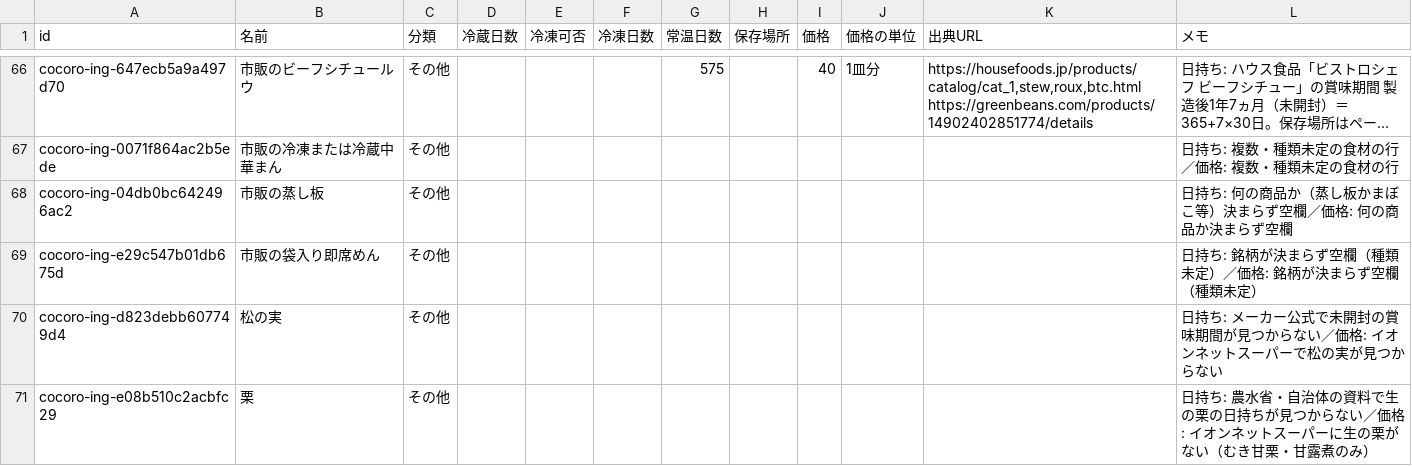
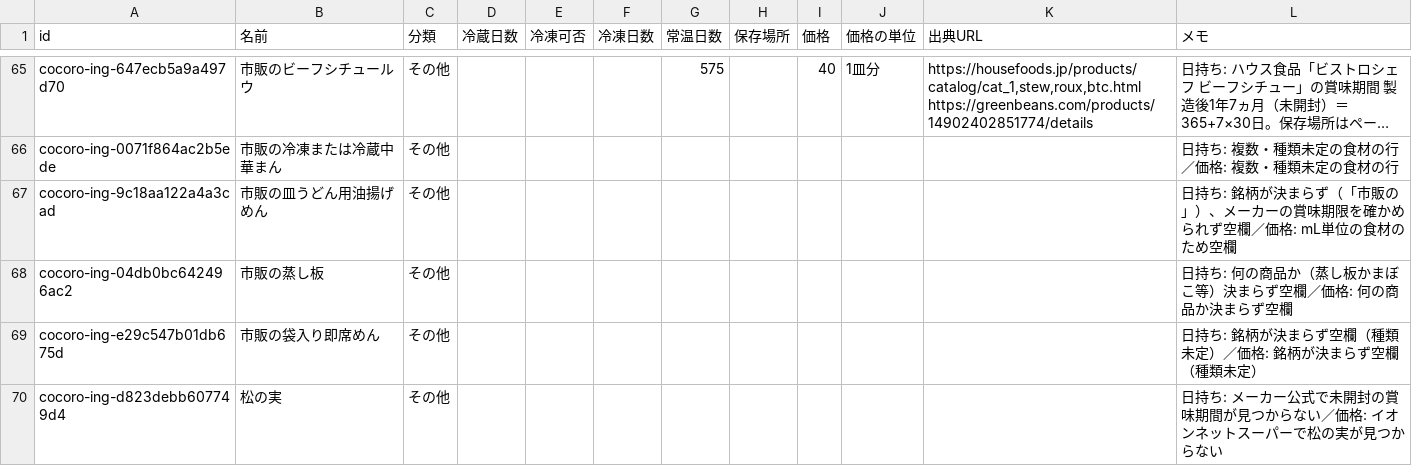
Before and after one commit to meron14725/cooking-app, a CSV file: docs/data/ingredients/other.csv, drawn as a sheet; only a part is shown, gaps mark what is left out; the shorter side is filled out with more unchanged rows; long unchanged cells end in …; the diff covers the shown part only; the diff names each change by its address in the sheet, - before the commit and + after, or states it on an @@ line.

```diff
--- a/docs/data/ingredients/other.csv
+++ b/docs/data/ingredients/other.csv
+row 67: cocoro-ing-9c18aa122a4a3cad | 市販の皿うどん用油揚げめん | その他 |  |  |  |  |  |  |  |  | 日持ち: 銘柄が決まらず（「市販の」）、メーカーの賞味期限を確かめられず空欄／価格: mL単位の食材のため空欄
```
Also changed, not shown: 2 added rows, 3 removed rows and 1 moved row elsewhere in this file, docs/data/ingredients/fish.csv, docs/data/ingredients/meat.csv, 9 other files.
